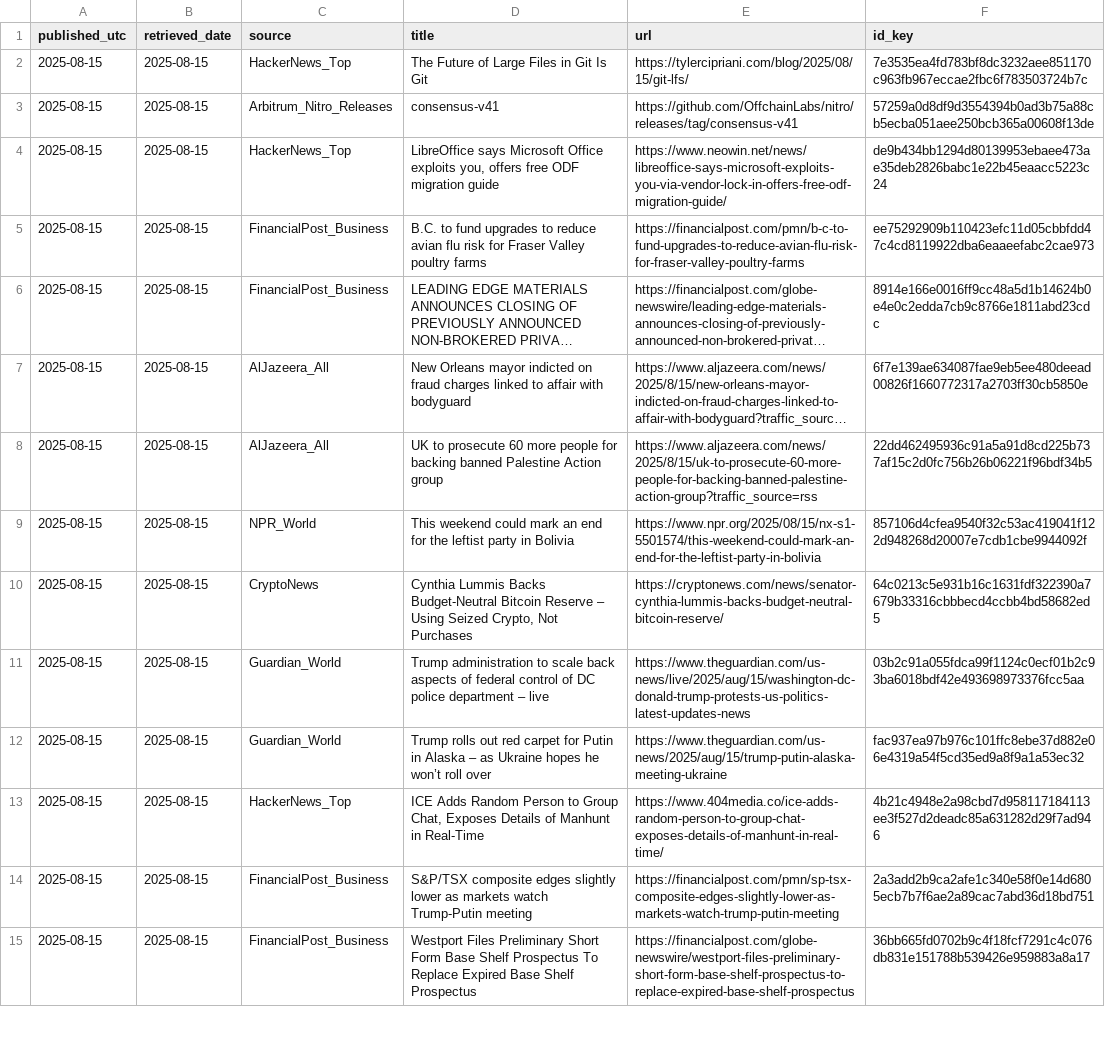
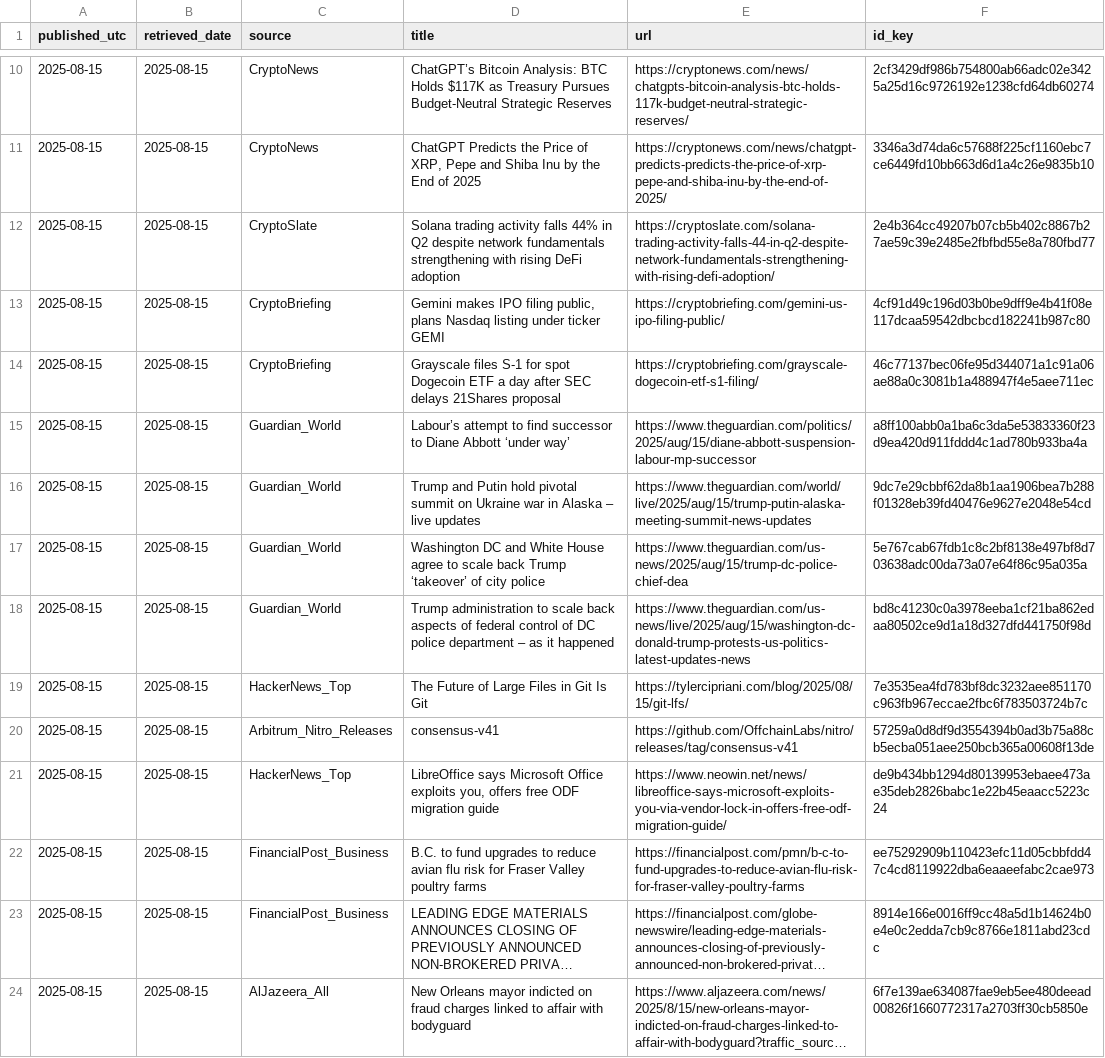
Before and after one commit to O0111lqczeadxws/rss-scanner, a CSV file: docs/articles.csv, drawn as a sheet; only a part is shown, gaps mark what is left out; the shorter side is filled out with more unchanged rows; long unchanged cells end in …; the diff covers the shown part only; the diff names each change by its address in the sheet, - before the commit and + after, or states it on an @@ line.

```diff
--- a/docs/articles.csv
+++ b/docs/articles.csv
+row 10: 2025-08-15 | 2025-08-15 | CryptoNews | ChatGPT’s Bitcoin Analysis: BTC Holds $117K as Treasury Pursues Budget-Neutral Strategic Reserves | https://cryptonews.com/news/chatgpts-bitcoin-analysis-btc-holds-117k-budget-neutral-strategic-reserves/ | 2cf3429df986b754800ab66adc02e3425a25d16c9726192e1238cfd64db60274
+row 11: 2025-08-15 | 2025-08-15 | CryptoNews | ChatGPT Predicts the Price of XRP, Pepe and Shiba Inu by the End of 2025 | https://cryptonews.com/news/chatgpt-predicts-predicts-the-price-of-xrp-pepe-and-shiba-inu-by-the-end-of-2025/ | 3346a3d74da6c57688f225cf1160ebc7ce6449fd10bb663d6d1a4c26e9835b10
+row 12: 2025-08-15 | 2025-08-15 | CryptoSlate | Solana trading activity falls 44% in Q2 despite network fundamentals strengthening with rising DeFi adoption | https://cryptoslate.com/solana-trading-activity-falls-44-in-q2-despite-network-fundamentals-strengthening-with-rising-defi-adoption/ | 2e4b364cc49207b07cb5b402c8867b27ae59c39e2485e2fbfbd55e8a780fbd77
+row 13: 2025-08-15 | 2025-08-15 | CryptoBriefing | Gemini makes IPO filing public, plans Nasdaq listing under ticker GEMI | https://cryptobriefing.com/gemini-us-ipo-filing-public/ | 4cf91d49c196d03b0be9dff9e4b41f08e117dcaa59542dbcbcd182241b987c80
+row 14: 2025-08-15 | 2025-08-15 | CryptoBriefing | Grayscale files S-1 for spot Dogecoin ETF a day after SEC delays 21Shares proposal | https://cryptobriefing.com/grayscale-dogecoin-etf-s1-filing/ | 46c77137bec06fe95d344071a1c91a06ae88a0c3081b1a488947f4e5aee711ec
+row 15: 2025-08-15 | 2025-08-15 | Guardian_World | Labour’s attempt to find successor to Diane Abbott ‘under way’ | https://www.theguardian.com/politics/2025/aug/15/diane-abbott-suspension-labour-mp-successor | a8ff100abb0a1ba6c3da5e53833360f23d9ea420d911fddd4c1ad780b933ba4a
+row 16: 2025-08-15 | 2025-08-15 | Guardian_World | Trump and Putin hold pivotal summit on Ukraine war in Alaska – live updates | https://www.theguardian.com/world/live/2025/aug/15/trump-putin-alaska-meeting-summit-news-updates | 9dc7e29cbbf62da8b1aa1906bea7b288f01328eb39fd40476e9627e2048e54cd
+row 17: 2025-08-15 | 2025-08-15 | Guardian_World | Washington DC and White House agree to scale back Trump ‘takeover’ of city police | https://www.theguardian.com/us-news/2025/aug/15/trump-dc-police-chief-dea | 5e767cab67fdb1c8c2bf8138e497bf8d703638adc00da73a07e64f86c95a035a
+row 18: 2025-08-15 | 2025-08-15 | Guardian_World | Trump administration to scale back aspects of federal control of DC police department – as it happened | https://www.theguardian.com/us-news/live/2025/aug/15/washington-dc-donald-trump-protests-us-politics-latest-updates-news | bd8c41230c0a3978eeba1cf21ba862edaa80502ce9d1a18d327dfd441750f98d
```
Also changed, not shown: 9 added rows elsewhere in this file, 5 other files.
